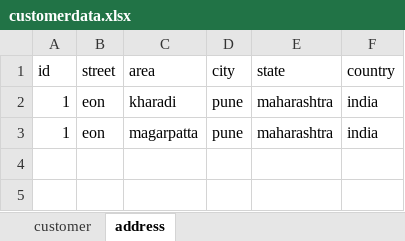
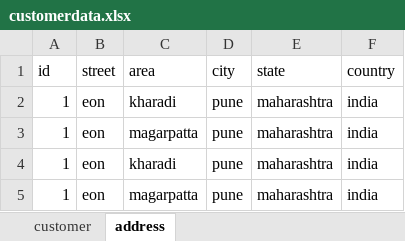
Before and after one commit to SiddharthMishra28/java-selenium-automation-batch-4-11-selenium-examples, an Excel workbook: target/test-classes/customerdata.xlsx, sheet address, drawn as a sheet; values as stored, in another font and other column widths than the file's, no borders; the diff names each change by its address in the sheet, - before the commit and + after, or states it on an @@ line.

Commit message:
added test suites and cucumber

```diff
--- a/target/test-classes/customerdata.xlsx (sheet address)
+++ b/target/test-classes/customerdata.xlsx (sheet address)
+row 4: 1 | eon | kharadi | pune | maharashtra | india
+row 5: 1 | eon | magarpatta | pune | maharashtra | india
```
Also changed, not shown: target/test-classes/test-data.xlsx, 46 other files.
